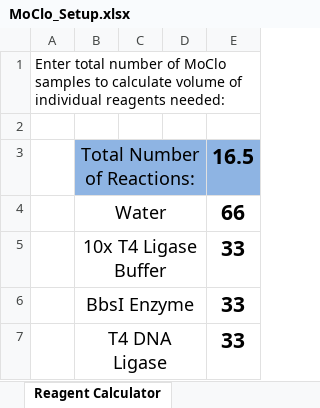
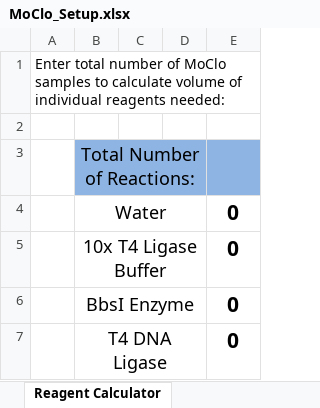
Before and after one commit to CIDARLAB/LiquidHandling, an Excel workbook: MoClo_Setup.xlsx, sheet Reagent Calculator, drawn as a sheet; values as stored, in another font and other column widths than the file's, no borders; the diff names each change by its address in the sheet, - before the commit and + after, or states it on an @@ line.

```diff
--- a/MoClo_Setup.xlsx (sheet Reagent Calculator)
+++ b/MoClo_Setup.xlsx (sheet Reagent Calculator)
-E3: 16.5
+E3: (empty)
-E4: 66
+E4: 0
-E5:E7: 33
+E5:E7: 0
```
Also changed, not shown: sheet Dilutions_PRINT, sheet MoClo Setup Sheet, sheet Protocol_PRINT, sheet Comp Cell Calculator, hidden cells, 2 other files.
